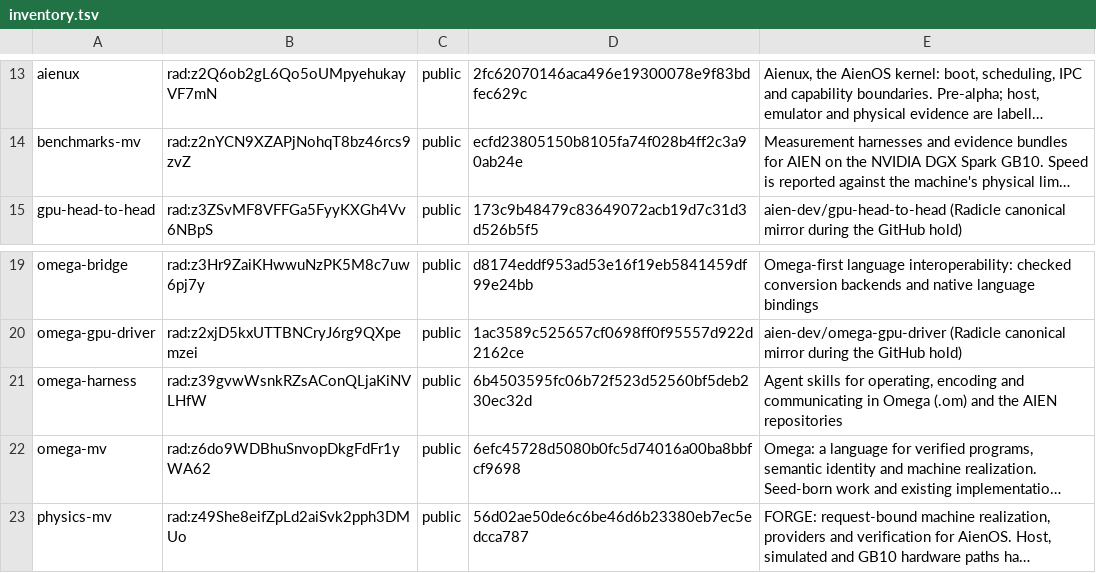
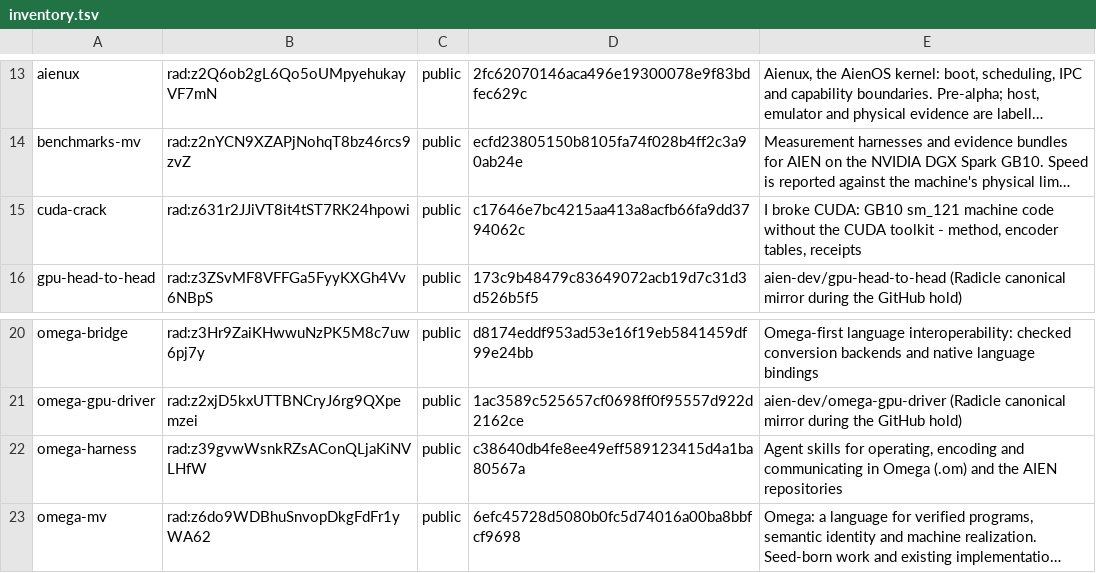
Before and after one commit to drakestapleton/sovereign-intelligence, a TSV file: compiler/inventory.tsv, drawn as a sheet; only a part is shown, gaps mark what is left out; the shorter side is filled out with more unchanged rows; long unchanged cells end in …; addresses are those after the commit; the diff names each change by its address in the sheet, - before the commit and + after, or states it on an @@ line.

Commit message:
cuda-crack leads; agent-prompt link; vetted table stops at the first ## section
si.om fills <!-- si:agent:* --> with cuda-crack's AGENT-PROMPT.md URL and
stops reading VETTED at the first '## ' line, so rows under WITHDRAWN or
Extra branches are never listed. omega-harness c38640db, cuda-crack added
(27 public projects).

```diff
--- a/compiler/inventory.tsv
+++ b/compiler/inventory.tsv
+row 15: cuda-crack | rad:z631r2JJiVT8it4tST7RK24hpowi | public | c17646e7bc4215aa413a8acfb66fa9dd3794062c | I broke CUDA: GB10 sm_121 machine code without the CUDA toolkit - method, encoder tables, receipts
-D22: 6b4503595fc06b72f523d52560bf5deb230ec32d
+D22: c38640db4fe8ee49eff589123415d4a1ba80567a
```
Also changed, not shown: repos.tsv, 4 other files.
